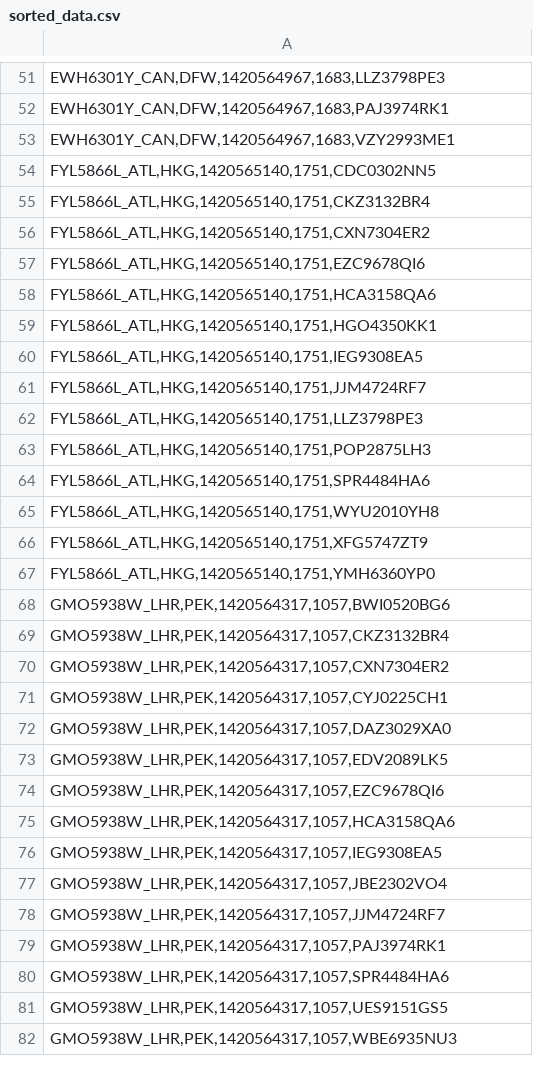
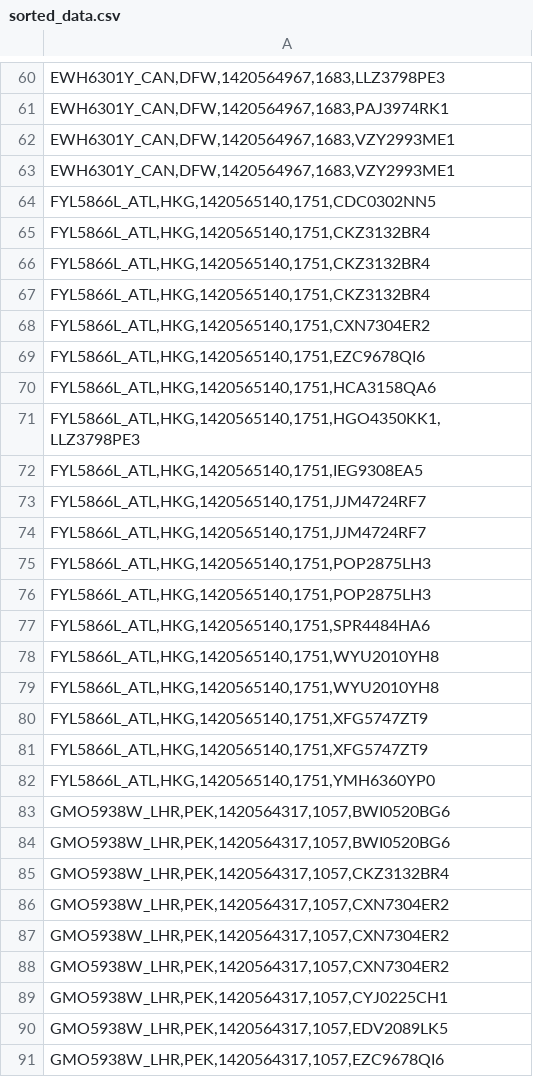
Before and after one commit to a-curious-coder/airport-mapreduce, a CSV file: sorted_data.csv, drawn as a sheet; only a part is shown, gaps mark what is left out; the shorter side is filled out with more unchanged rows; the diff covers the shown part only.

```diff
--- a/sorted_data.csv
+++ b/sorted_data.csv
@@ -53,3 +62,6 @@
 "EWH6301Y_CAN,DFW,1420564967,1683,VZY2993ME1"
+"EWH6301Y_CAN,DFW,1420564967,1683,VZY2993ME1"
 "FYL5866L_ATL,HKG,1420565140,1751,CDC0302NN5"
+"FYL5866L_ATL,HKG,1420565140,1751,CKZ3132BR4"
+"FYL5866L_ATL,HKG,1420565140,1751,CKZ3132BR4"
 "FYL5866L_ATL,HKG,1420565140,1751,CKZ3132BR4"
@@ -58,6 +70,7 @@
 "FYL5866L_ATL,HKG,1420565140,1751,HCA3158QA6"
-"FYL5866L_ATL,HKG,1420565140,1751,HGO4350KK1"
+"FYL5866L_ATL,HKG,1420565140,1751,HGO4350KK1,LLZ3798PE3"
 "FYL5866L_ATL,HKG,1420565140,1751,IEG9308EA5"
 "FYL5866L_ATL,HKG,1420565140,1751,JJM4724RF7"
-"FYL5866L_ATL,HKG,1420565140,1751,LLZ3798PE3"
+"FYL5866L_ATL,HKG,1420565140,1751,JJM4724RF7"
+"FYL5866L_ATL,HKG,1420565140,1751,POP2875LH3"
 "FYL5866L_ATL,HKG,1420565140,1751,POP2875LH3"
@@ -65,2 +78,4 @@
 "FYL5866L_ATL,HKG,1420565140,1751,WYU2010YH8"
+"FYL5866L_ATL,HKG,1420565140,1751,WYU2010YH8"
+"FYL5866L_ATL,HKG,1420565140,1751,XFG5747ZT9"
 "FYL5866L_ATL,HKG,1420565140,1751,XFG5747ZT9"
@@ -68,6 +83,8 @@
 "GMO5938W_LHR,PEK,1420564317,1057,BWI0520BG6"
+"GMO5938W_LHR,PEK,1420564317,1057,BWI0520BG6"
 "GMO5938W_LHR,PEK,1420564317,1057,CKZ3132BR4"
 "GMO5938W_LHR,PEK,1420564317,1057,CXN7304ER2"
+"GMO5938W_LHR,PEK,1420564317,1057,CXN7304ER2"
+"GMO5938W_LHR,PEK,1420564317,1057,CXN7304ER2"
 "GMO5938W_LHR,PEK,1420564317,1057,CYJ0225CH1"
-"GMO5938W_LHR,PEK,1420564317,1057,DAZ3029XA0"
 "GMO5938W_LHR,PEK,1420564317,1057,EDV2089LK5"
```
Also changed, not shown: 89 added rows, 6 removed rows and 13 edited cells elsewhere in this file, passengers.csv, reduced_data.csv, 6 other files.
